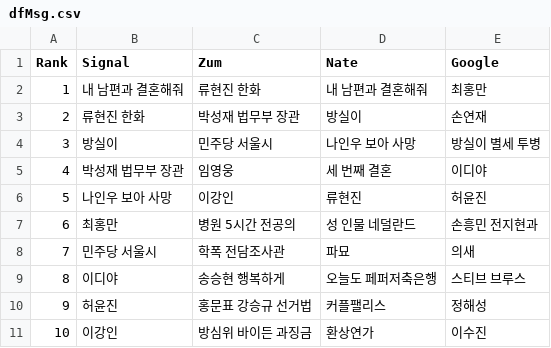
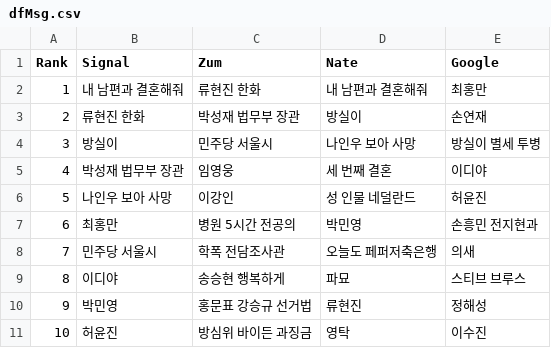
Before and after one commit to TrackerIssues/0301_TeleCollectData, a CSV file: dfMsg.csv, drawn as a sheet.

```diff
--- a/dfMsg.csv
+++ b/dfMsg.csv
@@ -5,7 +5,7 @@ Rank,Signal,Zum,Nate,Google
 4,박성재 법무부 장관,임영웅,세 번째 결혼,이디야
-5,나인우 보아 사망,이강인,류현진,허윤진
-6,최홍만,병원 5시간 전공의,성 인물 네덜란드,손흥민 전지현과
-7,민주당 서울시,학폭 전담조사관,파묘,의새
-8,이디야,송승현 행복하게,오늘도 페퍼저축은행,스티브 브루스
-9,허윤진,홍문표 강승규 선거법,커플팰리스,정해성
-10,이강인,방심위 바이든 과징금,환상연가,이수진
+5,나인우 보아 사망,이강인,성 인물 네덜란드,허윤진
+6,최홍만,병원 5시간 전공의,박민영,손흥민 전지현과
+7,민주당 서울시,학폭 전담조사관,오늘도 페퍼저축은행,의새
+8,이디야,송승현 행복하게,파묘,스티브 브루스
+9,박민영,홍문표 강승규 선거법,류현진,정해성
+10,허윤진,방심위 바이든 과징금,영탁,이수진
```
Also changed, not shown: dfKeyWord.csv.
